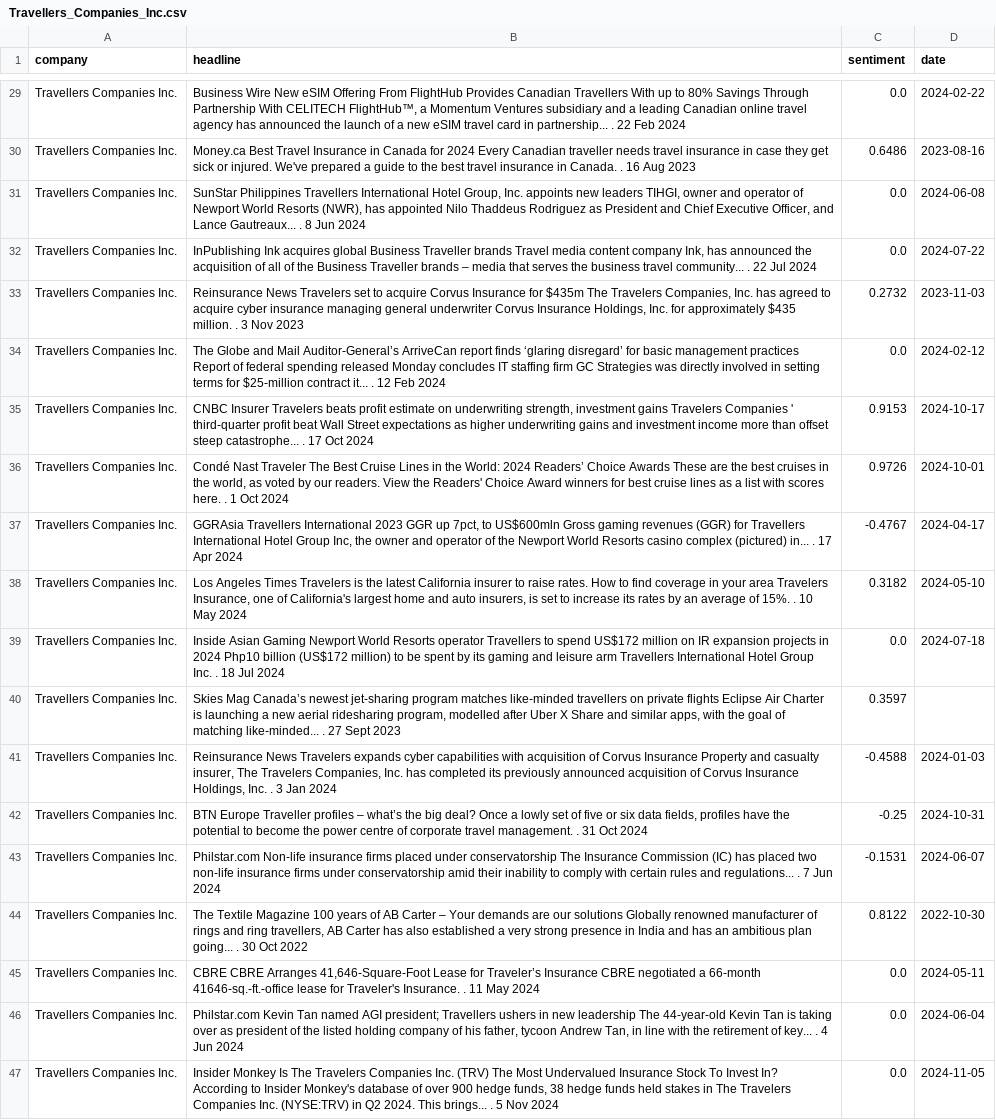
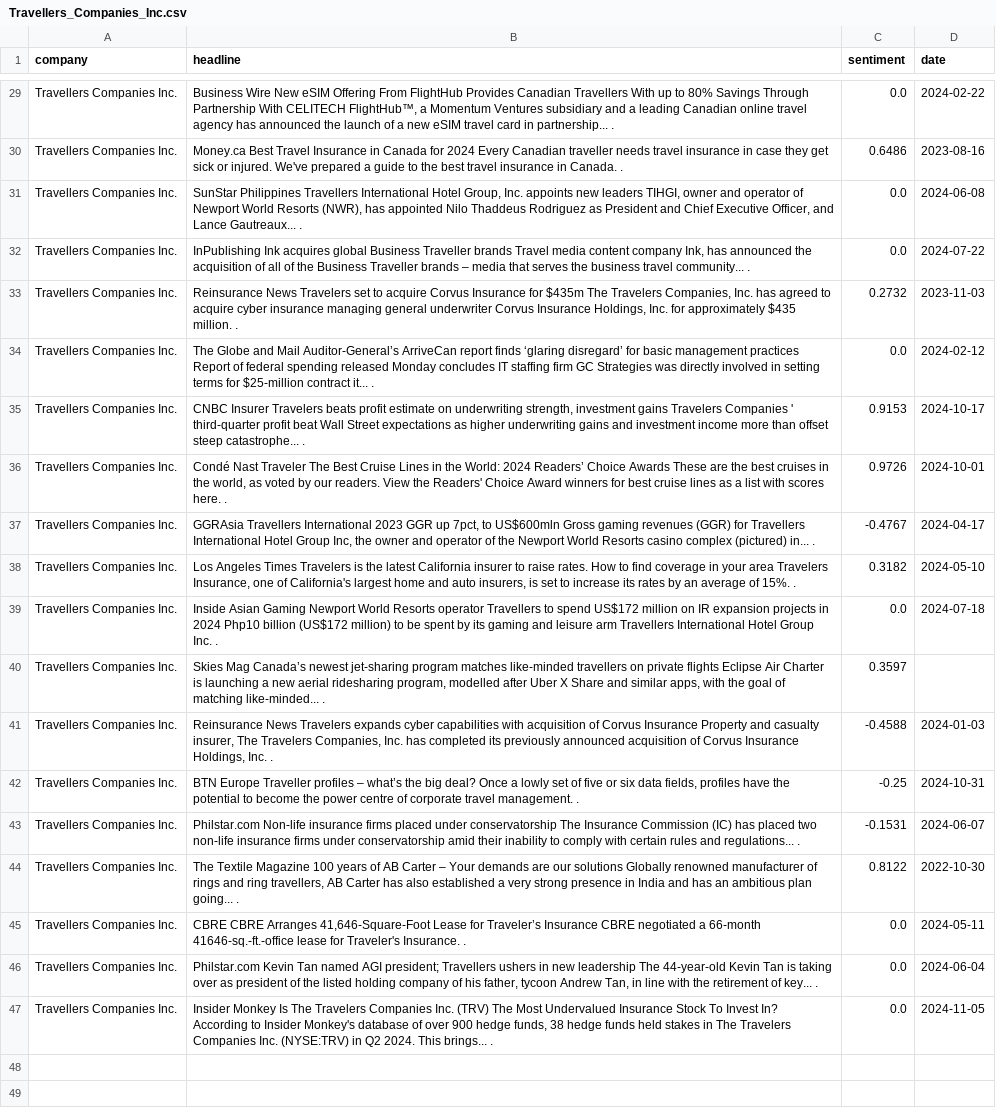
Before and after one commit to YuLeWong2002/FinancialTradingBot, a CSV file: news_sentiment/Travellers_Companies_Inc.csv, drawn as a sheet; only a part is shown, gaps mark what is left out; the diff covers the shown part only; the diff names each change by its address in the sheet, - before the commit and + after, or states it on an @@ line.

```diff
--- a/news_sentiment/Travellers_Companies_Inc.csv
+++ b/news_sentiment/Travellers_Companies_Inc.csv
-B29 (headline): …partnership... . 22 Feb 2024
+B29 (headline): …partnership... .
-B30 (headline): …Canada. . 16 Aug 2023
+B30 (headline): …Canada. .
-B31 (headline): …Gautreaux... . 8 Jun 2024
+B31 (headline): …Gautreaux... .
-B32 (headline): …community... . 22 Jul 2024
+B32 (headline): …community... .
-B33 (headline): …million. . 3 Nov 2023
+B33 (headline): …million. .
-B34 (headline): …it... . 12 Feb 2024
+B34 (headline): …it... .
-B35 (headline): …catastrophe... . 17 Oct 2024
+B35 (headline): …catastrophe... .
-B36 (headline): …here. . 1 Oct 2024
+B36 (headline): …here. .
-B37 (headline): …in... . 17 Apr 2024
+B37 (headline): …in... .
-B38 (headline): …15%. . 10 May 2024
+B38 (headline): …15%. .
-B39 (headline): …Inc. . 18 Jul 2024
+B39 (headline): …Inc. .
-B40 (headline): …like-minded... . 27 Sept 2023
+B40 (headline): …like-minded... .
-B41 (headline): …Inc. . 3 Jan 2024
+B41 (headline): …Inc. .
-B42 (headline): …management. . 31 Oct 2024
+B42 (headline): …management. .
-B43 (headline): …regulations... . 7 Jun 2024
+B43 (headline): …regulations... .
-B44 (headline): …going... . 30 Oct 2022
+B44 (headline): …going... .
-B45 (headline): …Insurance. . 11 May 2024
+B45 (headline): …Insurance. .
-B46 (headline): …key... . 4 Jun 2024
+B46 (headline): …key... .
-B47 (headline): …brings... . 5 Nov 2024
+B47 (headline): …brings... .
```
Also changed, not shown: 27 edited cells elsewhere in this file, news_sentiment/Dupont_de_Nemours.csv, news_sentiment/Johnson.csv, 27 other files.
